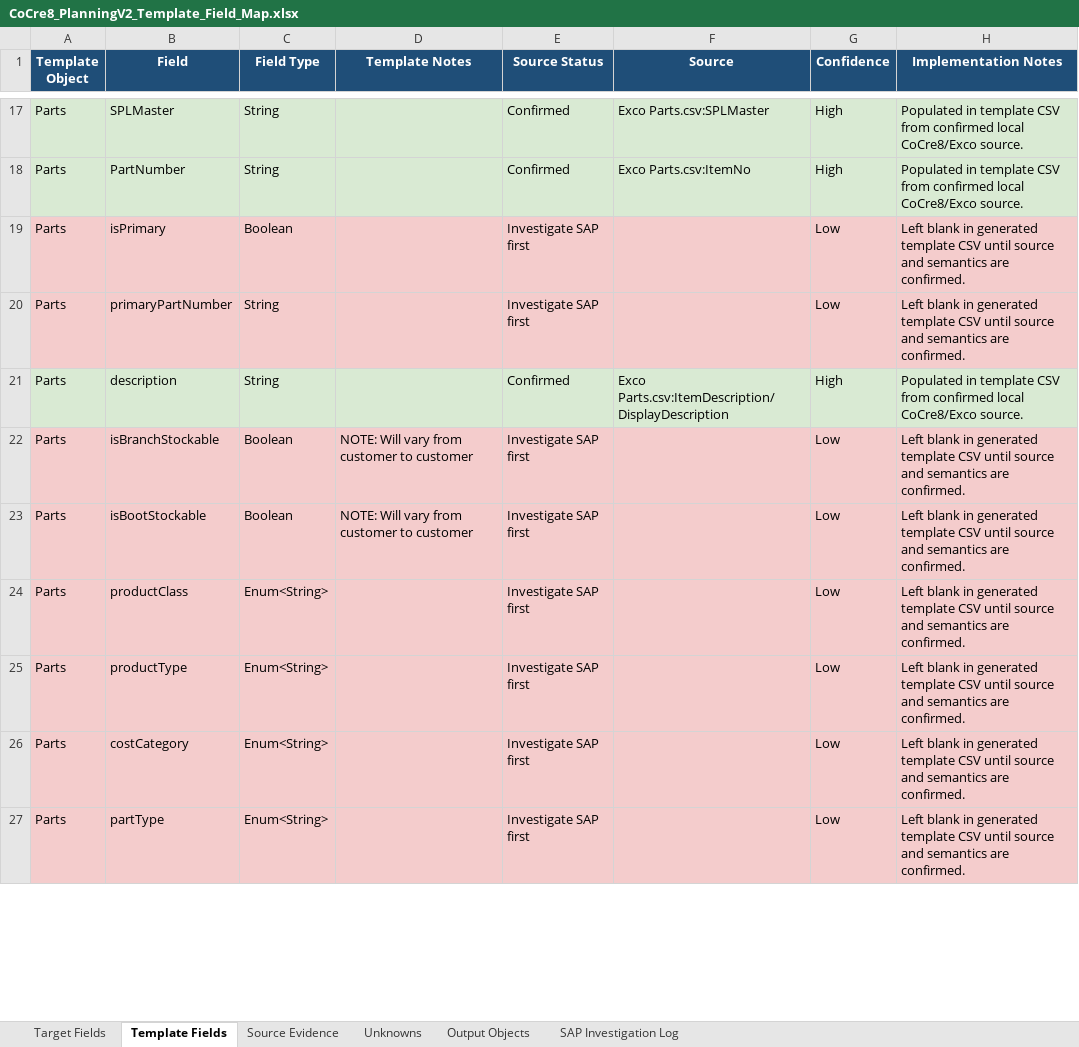
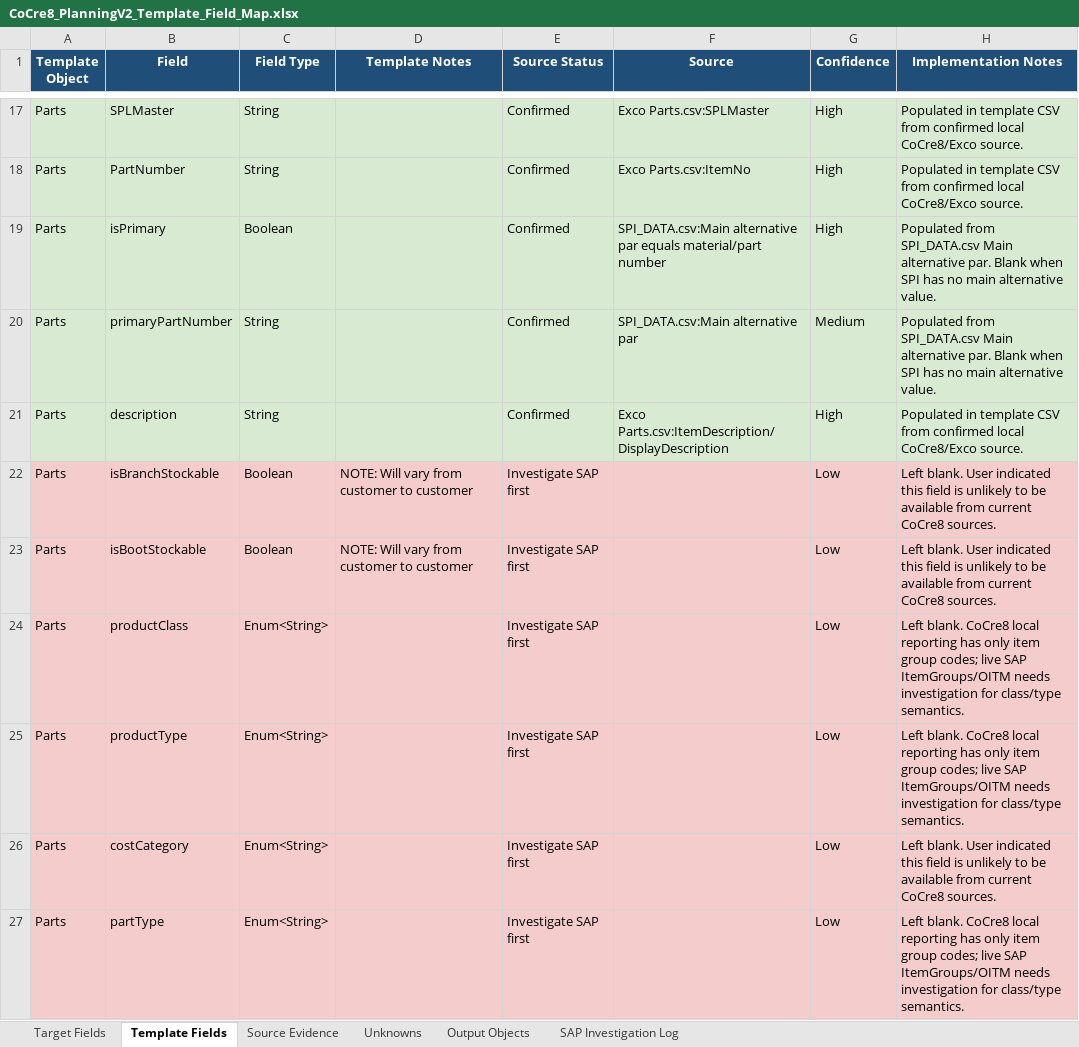
Before and after one commit to SPLChase/PlanningV2_CC8, an Excel workbook: docs/field-map/CoCre8_PlanningV2_Template_Field_Map.xlsx, sheet Template Fields, drawn as a sheet; only a part is shown, gaps mark what is left out; values as stored, in another font and other column widths than the file's, no borders; table styles not drawn; the diff covers the shown part only; the diff names each change by its address in the sheet, - before the commit and + after, or states it on an @@ line.

Commit message:
Map part primary flags from SPI main alternatives

```diff
--- a/docs/field-map/CoCre8_PlanningV2_Template_Field_Map.xlsx (sheet Template Fields)
+++ b/docs/field-map/CoCre8_PlanningV2_Template_Field_Map.xlsx (sheet Template Fields)
-A19:H20 fill: #F4CCCC
+A19:H20 fill: #D9EAD3
-E19:E20 (Source Status): Investigate SAP first
+E19:E20 (Source Status): Confirmed
-F19 (Source): (empty)
+F19 (Source): SPI_DATA.csv:Main alternative par equals material/part number
-G19 (Confidence): Low
+G19 (Confidence): High
-H19:H20 (Implementation Notes): Left blank in generated template CSV until source and semantics are confirmed.
+H19:H20 (Implementation Notes): Populated from SPI_DATA.csv Main alternative par. Blank when SPI has no main alternative value.
-F20 (Source): (empty)
+F20 (Source): SPI_DATA.csv:Main alternative par
-G20 (Confidence): Low
+G20 (Confidence): Medium
-H22:H23 (Implementation Notes): Left blank in generated template CSV until source and semantics are confirmed.
+H22:H23 (Implementation Notes): Left blank. User indicated this field is unlikely to be available from current CoCre8 sources.
-H24:H25 (Implementation Notes): Left blank in generated template CSV until source and semantics are confirmed.
+H24:H25 (Implementation Notes): Left blank. CoCre8 local reporting has only item group codes; live SAP ItemGroups/OITM needs investigation for class/type semantics.
-H26 (Implementation Notes): Left blank in generated template CSV until source and semantics are confirmed.
+H26 (Implementation Notes): Left blank. User indicated this field is unlikely to be available from current CoCre8 sources.
-H27 (Implementation Notes): Left blank in generated template CSV until source and semantics are confirmed.
+H27 (Implementation Notes): Left blank. CoCre8 local reporting has only item group codes; live SAP ItemGroups/OITM needs investigation for class/type semantics.
```
Also changed, not shown: 8 edited cells elsewhere in this sheet, sheet Unknowns, sheet Output Objects, 3 other files.
